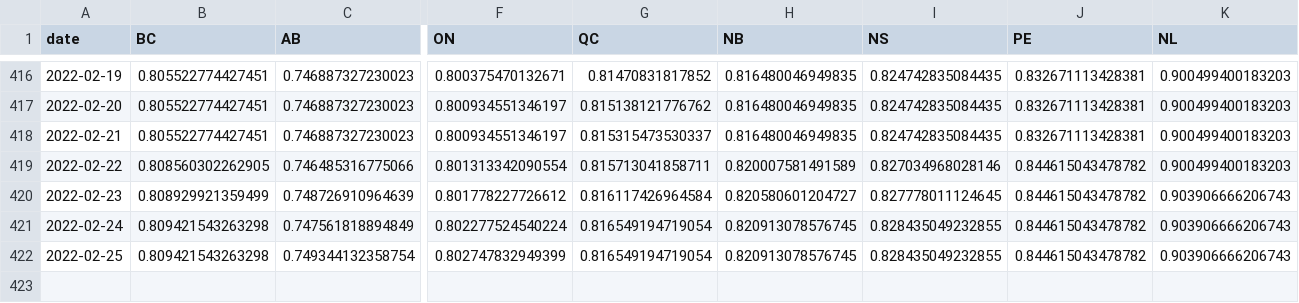
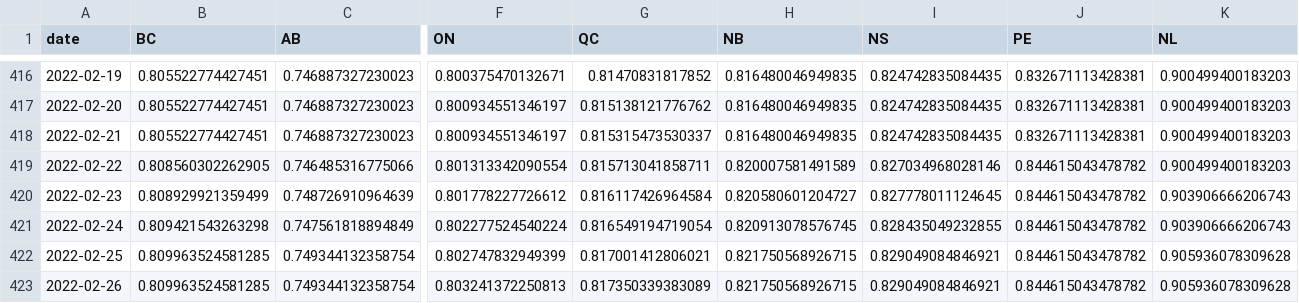
Before and after one commit to trevortombe/covidgraphs, a CSV file: Files/prov_atleasttwo.csv, drawn as a sheet; only a part is shown, gaps mark what is left out; rows hold the shown columns only; the diff names each change by its address in the sheet, - before the commit and + after, or states it on an @@ line.

```diff
--- a/Files/prov_atleasttwo.csv
+++ b/Files/prov_atleasttwo.csv
-B422 (BC): 0.809421543263298
+B422 (BC): 0.809963524581285
-G422 (QC): 0.816549194719054
+G422 (QC): 0.817001412806021
-H422 (NB): 0.820913078576745
+H422 (NB): 0.821750568926715
-I422 (NS): 0.828435049232855
+I422 (NS): 0.829049084846921
-K422 (NL): 0.903906666206743
+K422 (NL): 0.905936078309628
+row 423: 2022-02-26 | 0.809963524581285 | 0.749344132358754 | 0.803241372250813 | 0.817350339383089 | 0.821750568926715 | 0.829049084846921 | 0.844615043478782 | 0.905936078309628
```
Also changed, not shown: Files/MapData.csv, Files/ProvTable.csv, 51 other files.
